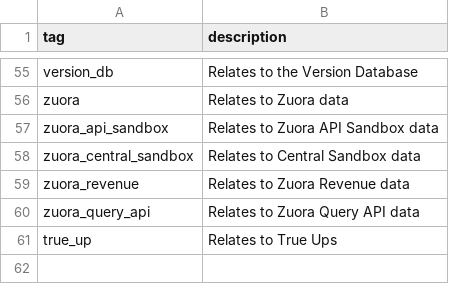
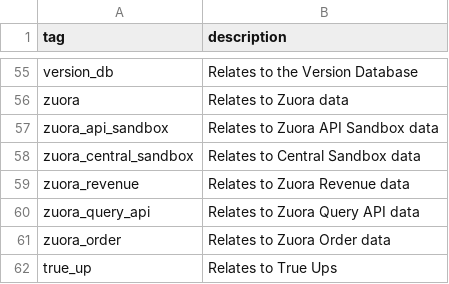
Before and after one commit to tnmy44/gitlab-analytics, a CSV file: transform/snowflake-dbt/data/valid_tags.csv, drawn as a sheet; only a part is shown, gaps mark what is left out.

Commit message:
add zuora_orders to valid tags

```diff
--- a/transform/snowflake-dbt/data/valid_tags.csv
+++ b/transform/snowflake-dbt/data/valid_tags.csv
@@ -60,2 +60,3 @@ zuora_revenue, Relates to Zuora Revenue data
 zuora_query_api, Relates to Zuora Query API data
+zuora_order, Relates to Zuora Order data
 true_up, Relates to True Ups
```
